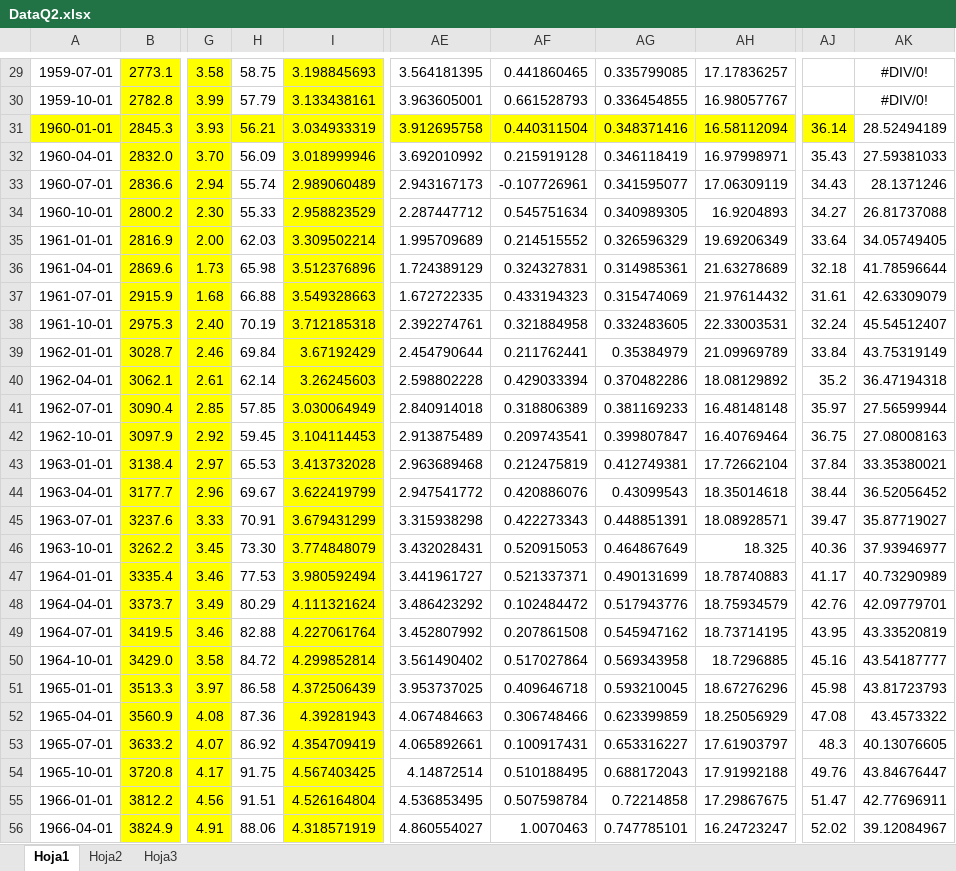
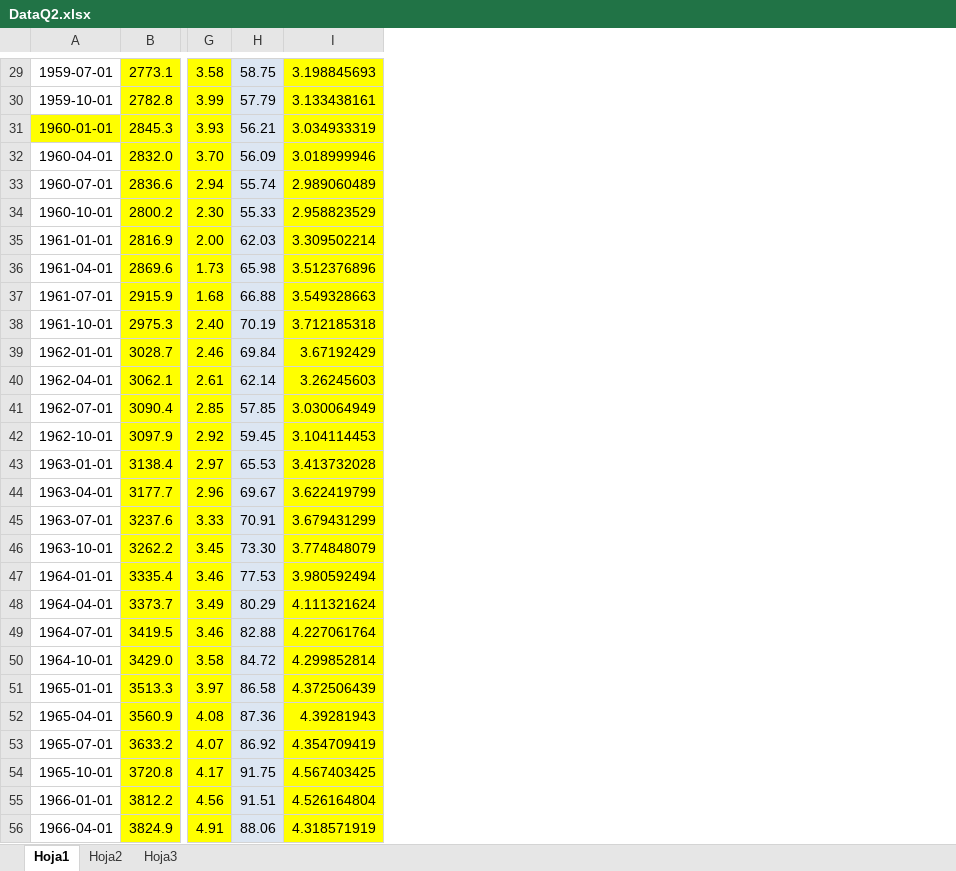
Before and after one commit to nettojprford1st/ECON6005project, an Excel workbook: DataQ2.xlsx, sheet Hoja1, drawn as a sheet; only a part is shown, gaps mark what is left out; values as stored, in another font and other column widths than the file's, no borders; the diff covers the shown part only; the diff names each change by its address in the sheet, - before the commit and + after, or states it on an @@ line.

```diff
--- a/DataQ2.xlsx (sheet Hoja1)
+++ b/DataQ2.xlsx (sheet Hoja1)
-column AE, rows 29-56: 3.564181395 | 3.963605001 | 3.912695758 | 3.692010992 | 2.943167173 | 2.287447712 | 1.995709689 | 1.724389129 | 1.672722335 | 2.392274761 | 2.454790644 | 2.598802228 | 2.840914018 | 2.913875489 | 2.963689468 | 2.947541772 | 3.315938298 | 3.432028431 | 3.441961727 | 3.486423292 | 3.452807992 | 3.561490402 | 3.953737025 | 4.067484663 | 4.065892661 | 4.14872514 | 4.536853495 | 4.860554027
-column AF, rows 29-56: 0.441860465 | 0.661528793 | 0.440311504 | 0.215919128 | -0.107726961 | 0.545751634 | 0.214515552 | 0.324327831 | 0.433194323 | 0.321884958 | 0.211762441 | 0.429033394 | 0.318806389 | 0.209743541 | 0.212475819 | 0.420886076 | 0.422273343 | 0.520915053 | 0.521337371 | 0.102484472 | 0.207861508 | 0.517027864 | 0.409646718 | 0.306748466 | 0.100917431 | 0.510188495 | 0.507598784 | 1.0070463
-column AG, rows 29-56: 0.335799085 | 0.336454855 | 0.348371416 | 0.346118419 | 0.341595077 | 0.340989305 | 0.326596329 | 0.314985361 | 0.315474069 | 0.332483605 | 0.35384979 | 0.370482286 | 0.381169233 | 0.399807847 | 0.412749381 | 0.43099543 | 0.448851391 | 0.464867649 | 0.490131699 | 0.517943776 | 0.545947162 | 0.569343958 | 0.593210045 | 0.623399859 | 0.653316227 | 0.688172043 | 0.72214858 | 0.747785101
-column AH, rows 29-56: 17.17836257 | 16.98057767 | 16.58112094 | 16.97998971 | 17.06309119 | 16.9204893 | 19.69206349 | 21.63278689 | 21.97614432 | 22.33003531 | 21.09969789 | 18.08129892 | 16.48148148 | 16.40769464 | 17.72662104 | 18.35014618 | 18.08928571 | 18.325 | 18.78740883 | 18.75934579 | 18.73714195 | 18.7296885 | 18.67276296 | 18.25056929 | 17.61903797 | 17.91992188 | 17.29867675 | 16.24723247
-column AJ, rows 31-56: 36.14 | 35.43 | 34.43 | 34.27 | 33.64 | 32.18 | 31.61 | 32.24 | 33.84 | 35.2 | 35.97 | 36.75 | 37.84 | 38.44 | 39.47 | 40.36 | 41.17 | 42.76 | 43.95 | 45.16 | 45.98 | 47.08 | 48.3 | 49.76 | 51.47 | 52.02
-column AK, rows 29-56: #DIV/0! | #DIV/0! | 28.52494189 | 27.59381033 | 28.1371246 | 26.81737088 | 34.05749405 | 41.78596644 | 42.63309079 | 45.54512407 | 43.75319149 | 36.47194318 | 27.56599944 | 27.08008163 | 33.35380021 | 36.52056452 | 35.87719027 | 37.93946977 | 40.73290989 | 42.09779701 | 43.33520819 | 43.54187777 | 43.81723793 | 43.4573322 | 40.13076605 | 43.84676447 | 42.77696911 | 39.12084967
-H29:H30 fill: none
+H29:H30 fill: #DCE6F2
-H31 fill: #FFFF00
+H31 fill: #DCE6F2
-H32:H56 fill: none
+H32:H56 fill: #DCE6F2
```
Also changed, not shown: cell formats elsewhere in this sheet.
